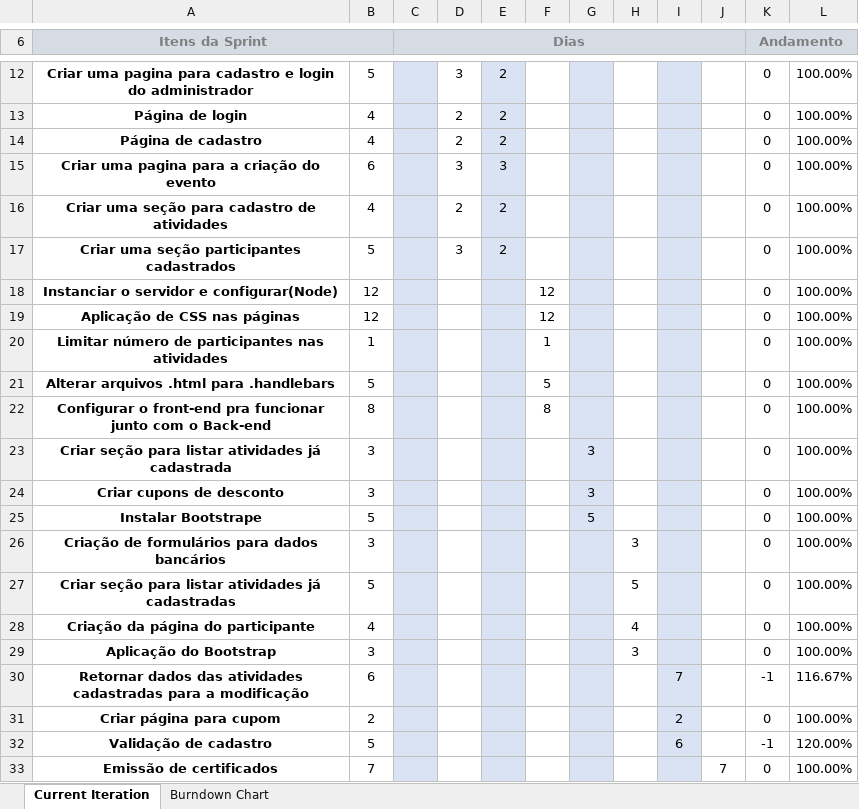
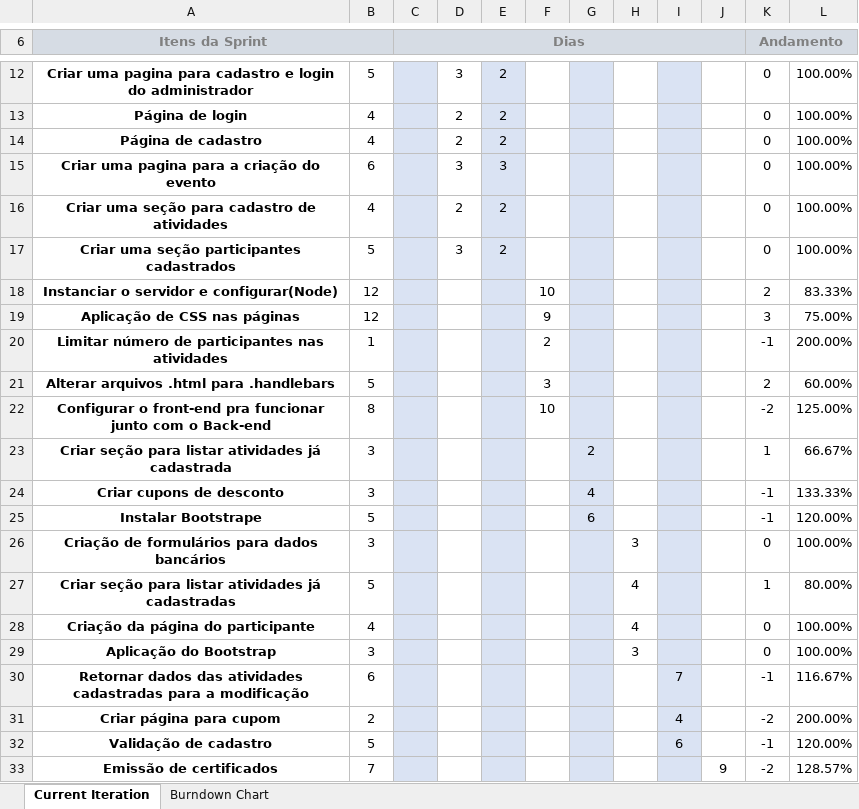
Before and after one commit to FranciscoRibeiroSilva/anhanguera-eventos, an Excel workbook: Documentação/Gráficos Burndown/Burndown do modulo I/Gráfico burndown modulo I.xlsx, sheet Current Iteration, drawn as a sheet; only a part is shown, gaps mark what is left out; values as stored, in another font and other column widths than the file's, no borders; charts and pictures and conditional formats not drawn; the diff covers the shown part only; the diff names each change by its address in the sheet, - before the commit and + after, or states it on an @@ line.

```diff
--- a/Documentação/Gráficos Burndown/Burndown do modulo I/Gráfico burndown modulo I.xlsx (sheet Current Iteration)
+++ b/Documentação/Gráficos Burndown/Burndown do modulo I/Gráfico burndown modulo I.xlsx (sheet Current Iteration)
-F18: 12
+F18: 10
-K18 (Andamento): 0
+K18 (Andamento): 2
-L18: 100.00%
+L18: 83.33%
-F19: 12
+F19: 9
-K19 (Andamento): 0
+K19 (Andamento): 3
-L19: 100.00%
+L19: 75.00%
-F20: 1
+F20: 2
-K20 (Andamento): 0
+K20 (Andamento): -1
-L20: 100.00%
+L20: 200.00%
-F21: 5
+F21: 3
-K21 (Andamento): 0
+K21 (Andamento): 2
-L21: 100.00%
+L21: 60.00%
-F22: 8
+F22: 10
-K22 (Andamento): 0
+K22 (Andamento): -2
-L22: 100.00%
+L22: 125.00%
-G23: 3
+G23: 2
-K23 (Andamento): 0
+K23 (Andamento): 1
-L23: 100.00%
+L23: 66.67%
-G24: 3
+G24: 4
-K24:K25 (Andamento): 0
+K24:K25 (Andamento): -1
-L24: 100.00%
+L24: 133.33%
-G25: 5
+G25: 6
-L25: 100.00%
+L25: 120.00%
-H27: 5
+H27: 4
-K27 (Andamento): 0
+K27 (Andamento): 1
-L27: 100.00%
+L27: 80.00%
-I31: 2
+I31: 4
-K31 (Andamento): 0
+K31 (Andamento): -2
-L31: 100.00%
+L31: 200.00%
-J33: 7
+J33: 9
-K33 (Andamento): 0
+K33 (Andamento): -2
-L33: 100.00%
+L33: 128.57%
```
Also changed, not shown: 27 edited cells elsewhere in this sheet, charts or pictures, Documentação/Gráficos Burndown/8ª Sprint/Gráfico Burndown 8.xlsx, 2 other files.
